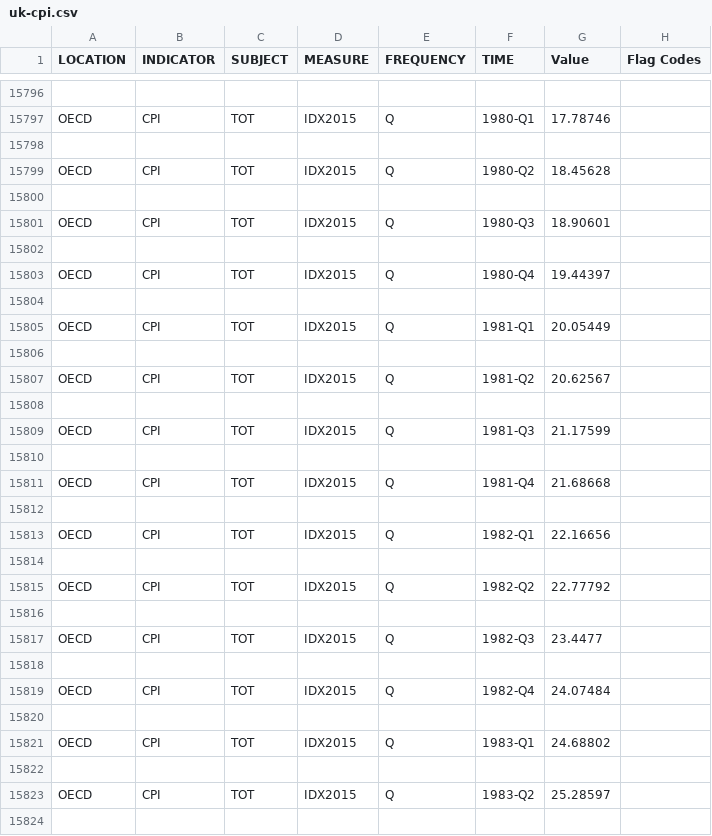
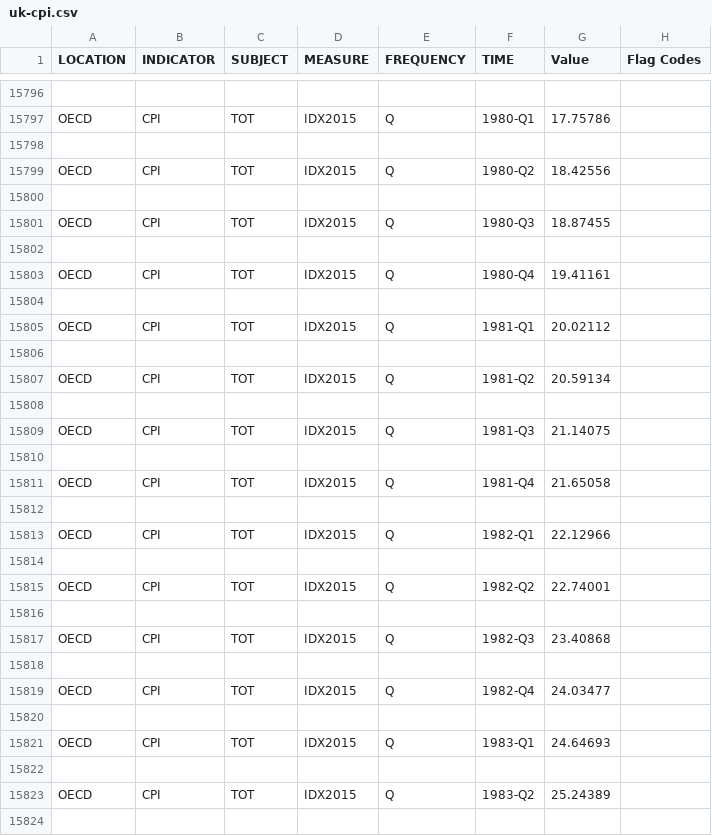
Before and after one commit to lancs-macro/api, a CSV file: data-raw/uk-cpi.csv, drawn as a sheet; only a part is shown, gaps mark what is left out; the diff covers the shown part only.

```diff
--- a/data-raw/uk-cpi.csv
+++ b/data-raw/uk-cpi.csv
@@ -15796,29 +15796,29 @@
 
-"OECD","CPI","TOT","IDX2015","Q","1980-Q1",17.78746,
+"OECD","CPI","TOT","IDX2015","Q","1980-Q1",17.75786,
 
-"OECD","CPI","TOT","IDX2015","Q","1980-Q2",18.45628,
+"OECD","CPI","TOT","IDX2015","Q","1980-Q2",18.42556,
 
-"OECD","CPI","TOT","IDX2015","Q","1980-Q3",18.90601,
+"OECD","CPI","TOT","IDX2015","Q","1980-Q3",18.87455,
 
-"OECD","CPI","TOT","IDX2015","Q","1980-Q4",19.44397,
+"OECD","CPI","TOT","IDX2015","Q","1980-Q4",19.41161,
 
-"OECD","CPI","TOT","IDX2015","Q","1981-Q1",20.05449,
+"OECD","CPI","TOT","IDX2015","Q","1981-Q1",20.02112,
 
-"OECD","CPI","TOT","IDX2015","Q","1981-Q2",20.62567,
+"OECD","CPI","TOT","IDX2015","Q","1981-Q2",20.59134,
 
-"OECD","CPI","TOT","IDX2015","Q","1981-Q3",21.17599,
+"OECD","CPI","TOT","IDX2015","Q","1981-Q3",21.14075,
 
-"OECD","CPI","TOT","IDX2015","Q","1981-Q4",21.68668,
+"OECD","CPI","TOT","IDX2015","Q","1981-Q4",21.65058,
 
-"OECD","CPI","TOT","IDX2015","Q","1982-Q1",22.16656,
+"OECD","CPI","TOT","IDX2015","Q","1982-Q1",22.12966,
 
-"OECD","CPI","TOT","IDX2015","Q","1982-Q2",22.77792,
+"OECD","CPI","TOT","IDX2015","Q","1982-Q2",22.74001,
 
-"OECD","CPI","TOT","IDX2015","Q","1982-Q3",23.4477,
+"OECD","CPI","TOT","IDX2015","Q","1982-Q3",23.40868,
 
-"OECD","CPI","TOT","IDX2015","Q","1982-Q4",24.07484,
+"OECD","CPI","TOT","IDX2015","Q","1982-Q4",24.03477,
 
-"OECD","CPI","TOT","IDX2015","Q","1983-Q1",24.68802,
+"OECD","CPI","TOT","IDX2015","Q","1983-Q1",24.64693,
 
-"OECD","CPI","TOT","IDX2015","Q","1983-Q2",25.28597,
+"OECD","CPI","TOT","IDX2015","Q","1983-Q2",25.24389,
 
```
Also changed, not shown: 179 edited cells elsewhere in this file, 3 other files.
